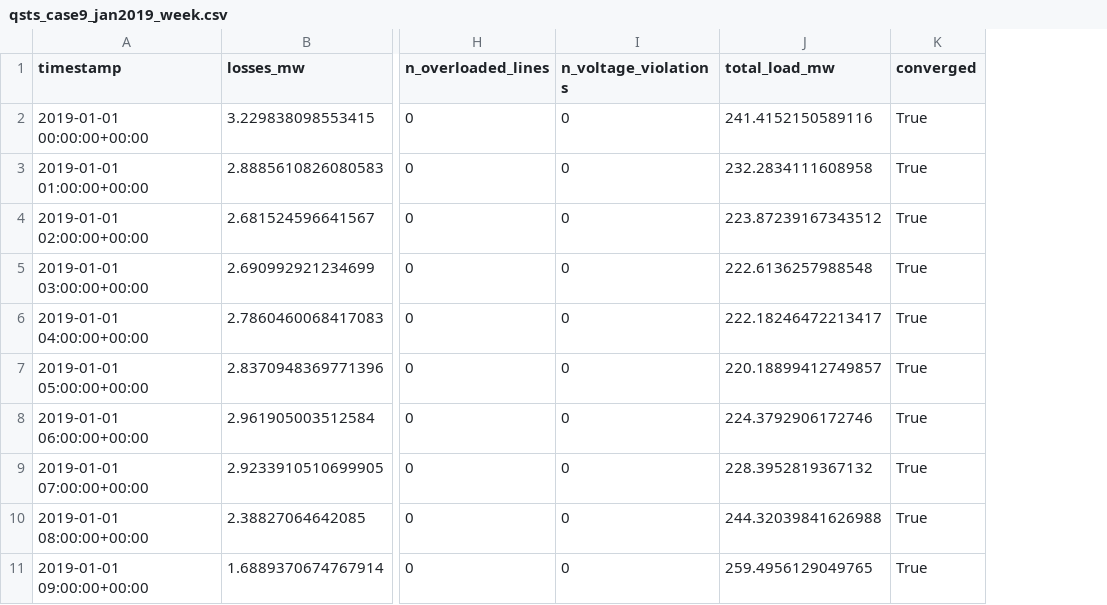
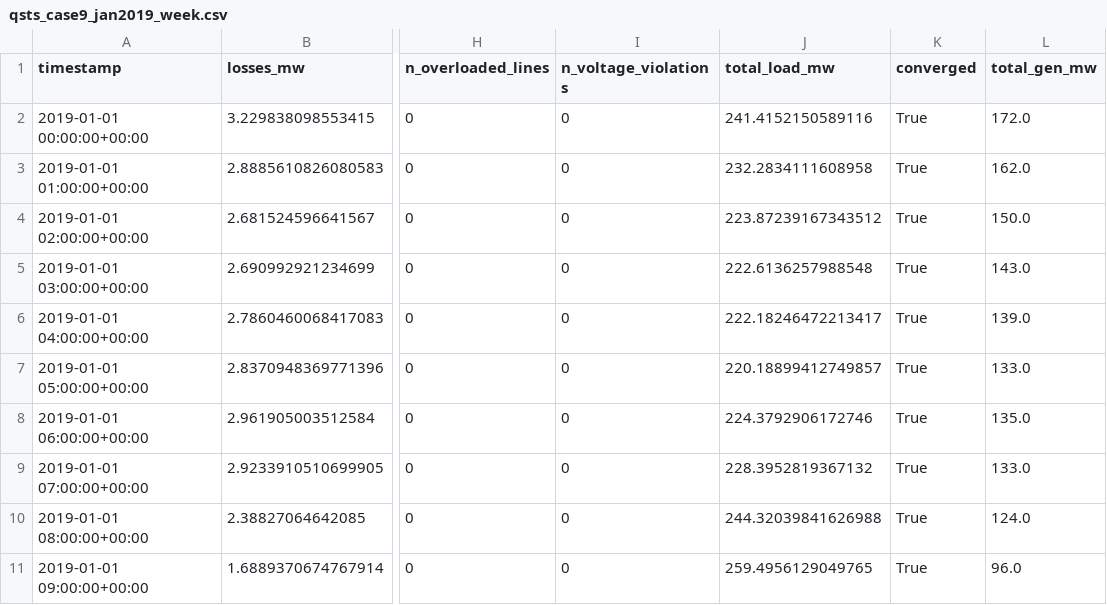
Before and after one commit to mtk1793/PhD-Thesis, a CSV file: capsim_sim/results/phase2/qsts_case9_jan2019_week.csv, drawn as a sheet; only a part is shown, gaps mark what is left out; the diff names each change by its address in the sheet, - before the commit and + after, or states it on an @@ line.

```diff
--- a/capsim_sim/results/phase2/qsts_case9_jan2019_week.csv
+++ b/capsim_sim/results/phase2/qsts_case9_jan2019_week.csv
+column L (total_gen_mw), rows 2-11: 172.0 | 162.0 | 150.0 | 143.0 | 139.0 | 133.0 | 135.0 | 133.0 | 124.0 | 96.0
```
Also changed, not shown: capsim_sim/results/phase2/qsts_case118_jan2019_week.csv, capsim_sim/results/phase2/qsts_case14_jan2019_week.csv, 21 other files.
